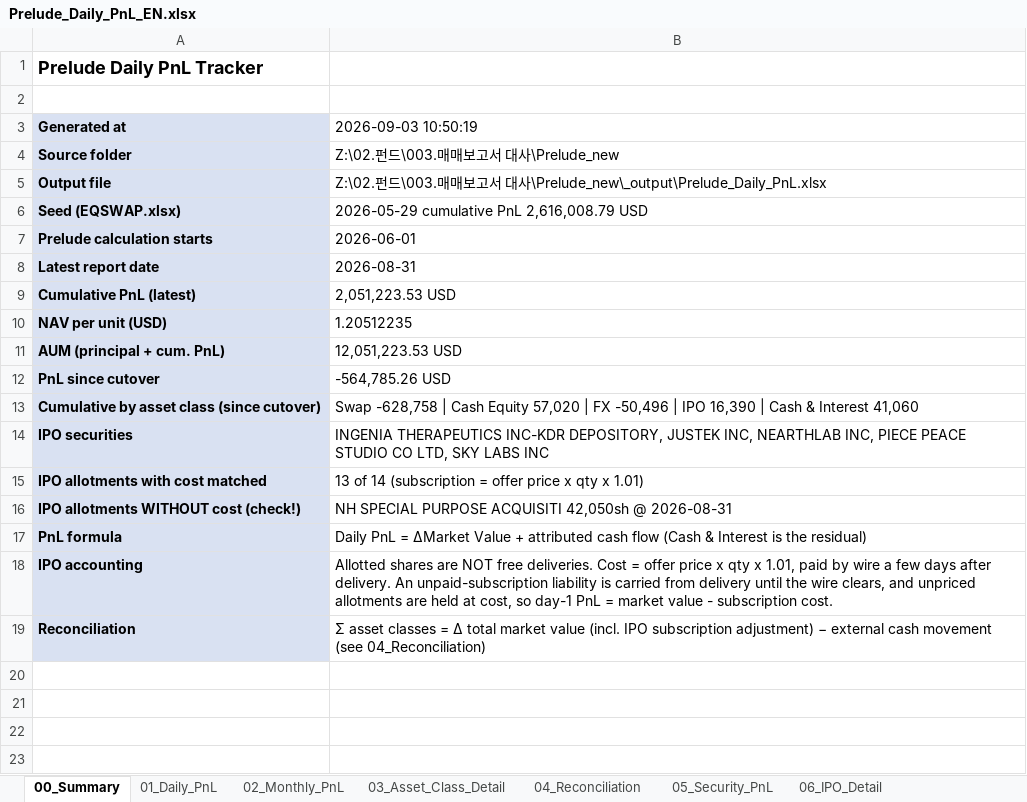
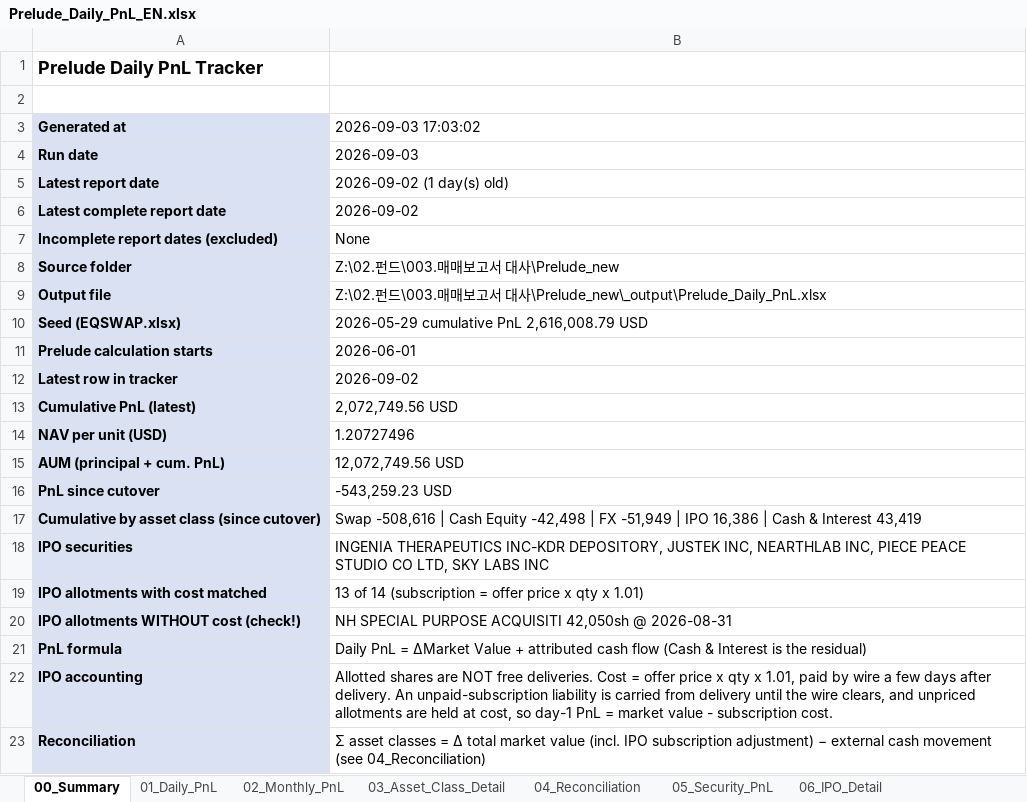
Before and after one commit to krisjohn1105-hash/ljt1105, an Excel workbook: PreludePnL/sample_output/Prelude_Daily_PnL_EN.xlsx, sheet 00_Summary, drawn as a sheet; values as stored, in another font and other column widths than the file's, no borders; charts and pictures not drawn; removed rows and columns are numbered as before the commit, all else as after; the diff names each change by its address in the sheet, - before the commit and + after, or states it on an @@ line.

```diff
--- a/PreludePnL/sample_output/Prelude_Daily_PnL_EN.xlsx (sheet 00_Summary)
+++ b/PreludePnL/sample_output/Prelude_Daily_PnL_EN.xlsx (sheet 00_Summary)
-B3: 2026-09-03 10:50:19
+B3: 2026-09-03 17:03:02
+row 4: Run date | 2026-09-03
+row 5: Latest report date | 2026-09-02 (1 day(s) old)
+row 6: Latest complete report date | 2026-09-02
+row 7: Incomplete report dates (excluded) | None
-row 8: Latest report date | 2026-08-31
+row 12: Latest row in tracker | 2026-09-02
-B13 (2026-09-03 17:03:02): 2,051,223.53 USD
+B13 (2026-09-03 17:03:02): 2,072,749.56 USD
-B14 (2026-09-03 17:03:02): 1.20512235
+B14 (2026-09-03 17:03:02): 1.20727496
-B15 (2026-09-03 17:03:02): 12,051,223.53 USD
+B15 (2026-09-03 17:03:02): 12,072,749.56 USD
-B16 (2026-09-03 17:03:02): -564,785.26 USD
+B16 (2026-09-03 17:03:02): -543,259.23 USD
-B17 (2026-09-03 17:03:02): Swap -628,758 | Cash Equity 57,020 | FX -50,496 | IPO 16,390 | Cash & Interest 41,060
+B17 (2026-09-03 17:03:02): Swap -508,616 | Cash Equity -42,498 | FX -51,949 | IPO 16,386 | Cash & Interest 43,419
```
Also changed, not shown: sheet 05_Security_PnL, sheet 10_Transactions, sheet 03_Asset_Class_Detail, sheet 09_Cash_Balance, sheet 01_Daily_PnL, sheet 06_IPO_Detail, 2 more sheets, other sheet tabs, charts or pictures, 2 other files.
